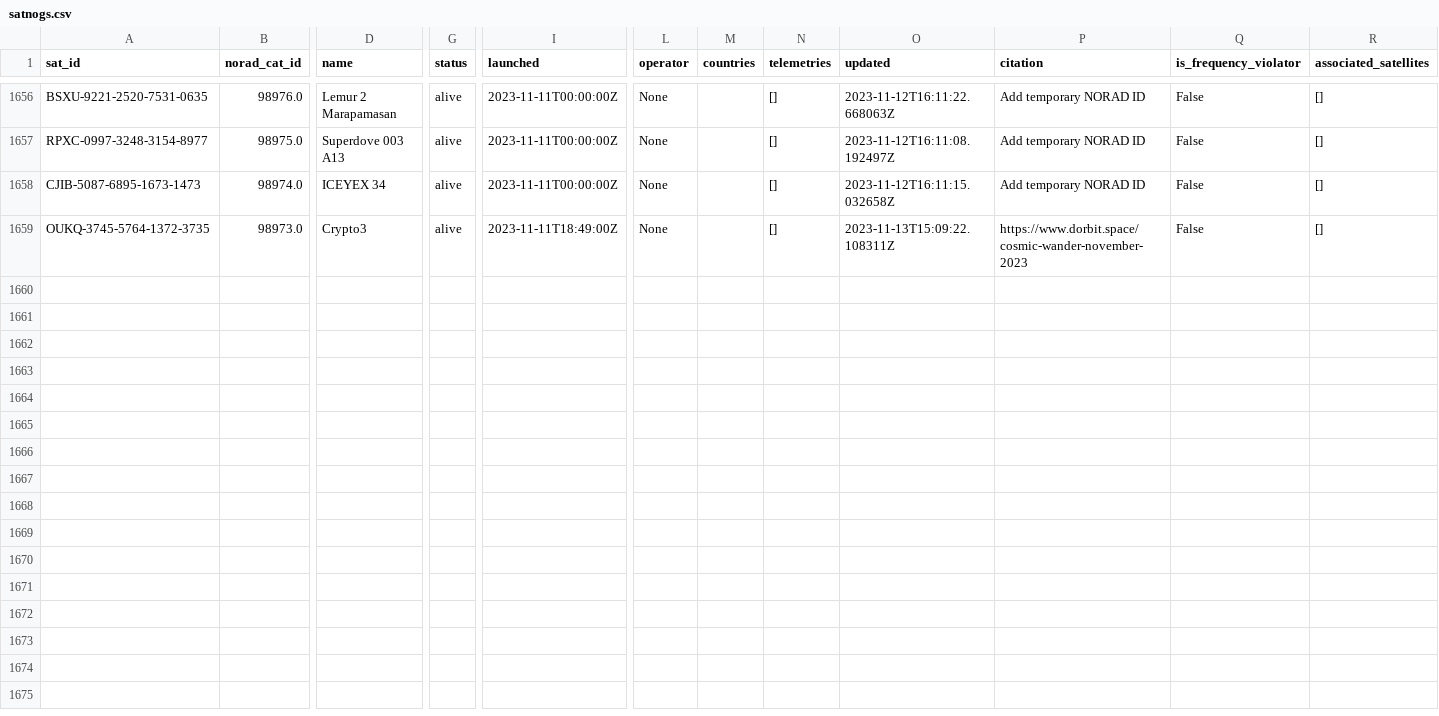
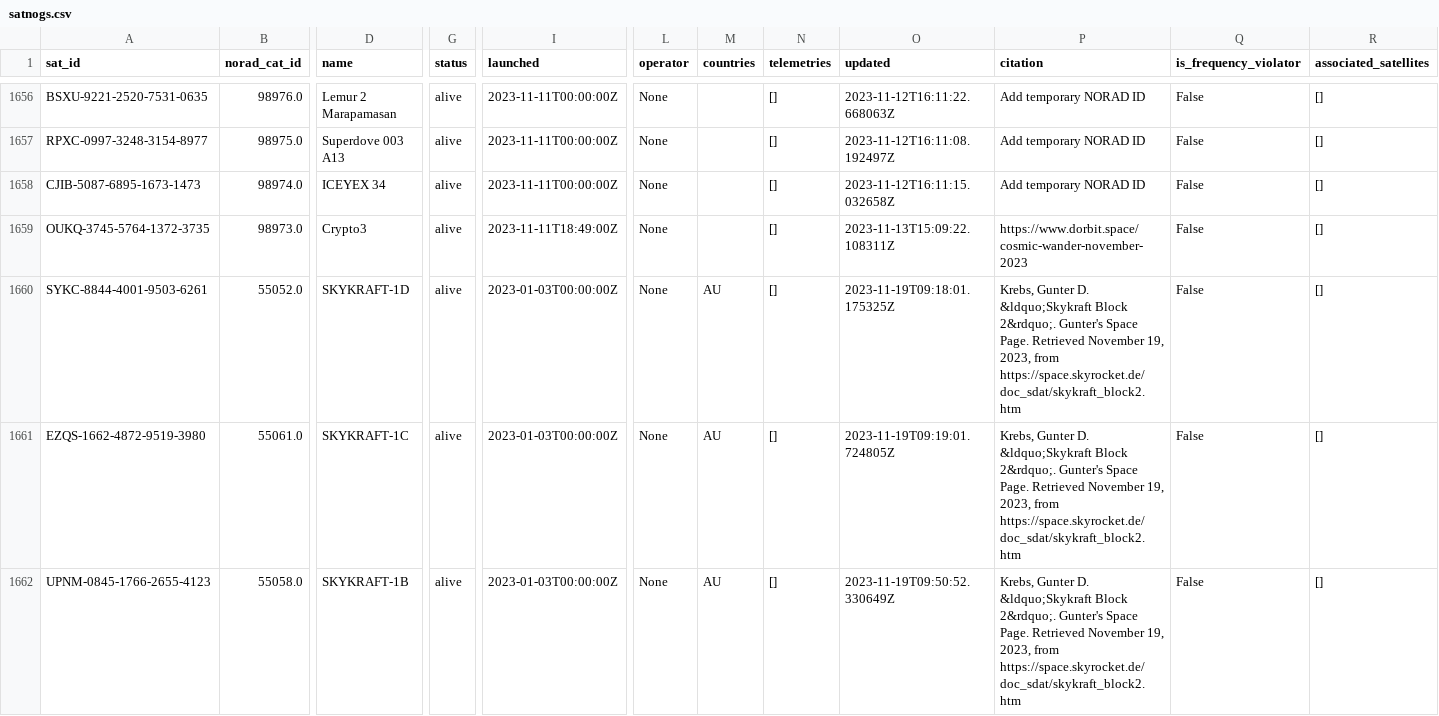
Before and after one commit to palewire/amateur-satellite-database, a CSV file: data/satnogs.csv, drawn as a sheet; only a part is shown, gaps mark what is left out; rows hold the shown columns only; the diff covers the shown part only; the diff names each change by its address in the sheet, - before the commit and + after, or states it on an @@ line.

```diff
--- a/data/satnogs.csv
+++ b/data/satnogs.csv
+row 1660: SYKC-8844-4001-9503-6261 | 55052.0 | SKYKRAFT-1D | alive | 2023-01-03T00:00:00Z | None | AU | [] | 2023-11-19T09:18:01.175325Z | Krebs, Gunter D. &ldquo;Skykraft Block 2&rdquo;. Gunter's Space Page. Retrieved November 19, 2023, from https://space.skyrocket.de/doc_sdat/skykraft_block2.htm | False | []
+row 1661: EZQS-1662-4872-9519-3980 | 55061.0 | SKYKRAFT-1C | alive | 2023-01-03T00:00:00Z | None | AU | [] | 2023-11-19T09:19:01.724805Z | Krebs, Gunter D. &ldquo;Skykraft Block 2&rdquo;. Gunter's Space Page. Retrieved November 19, 2023, from https://space.skyrocket.de/doc_sdat/skykraft_block2.htm | False | []
+row 1662: UPNM-0845-1766-2655-4123 | 55058.0 | SKYKRAFT-1B | alive | 2023-01-03T00:00:00Z | None | AU | [] | 2023-11-19T09:50:52.330649Z | Krebs, Gunter D. &ldquo;Skykraft Block 2&rdquo;. Gunter's Space Page. Retrieved November 19, 2023, from https://space.skyrocket.de/doc_sdat/skykraft_block2.htm | False | []
```
Also changed, not shown: 2 added rows and 26 edited cells elsewhere in this file, data/amsat-all-frequencies.csv, 2 other files.
